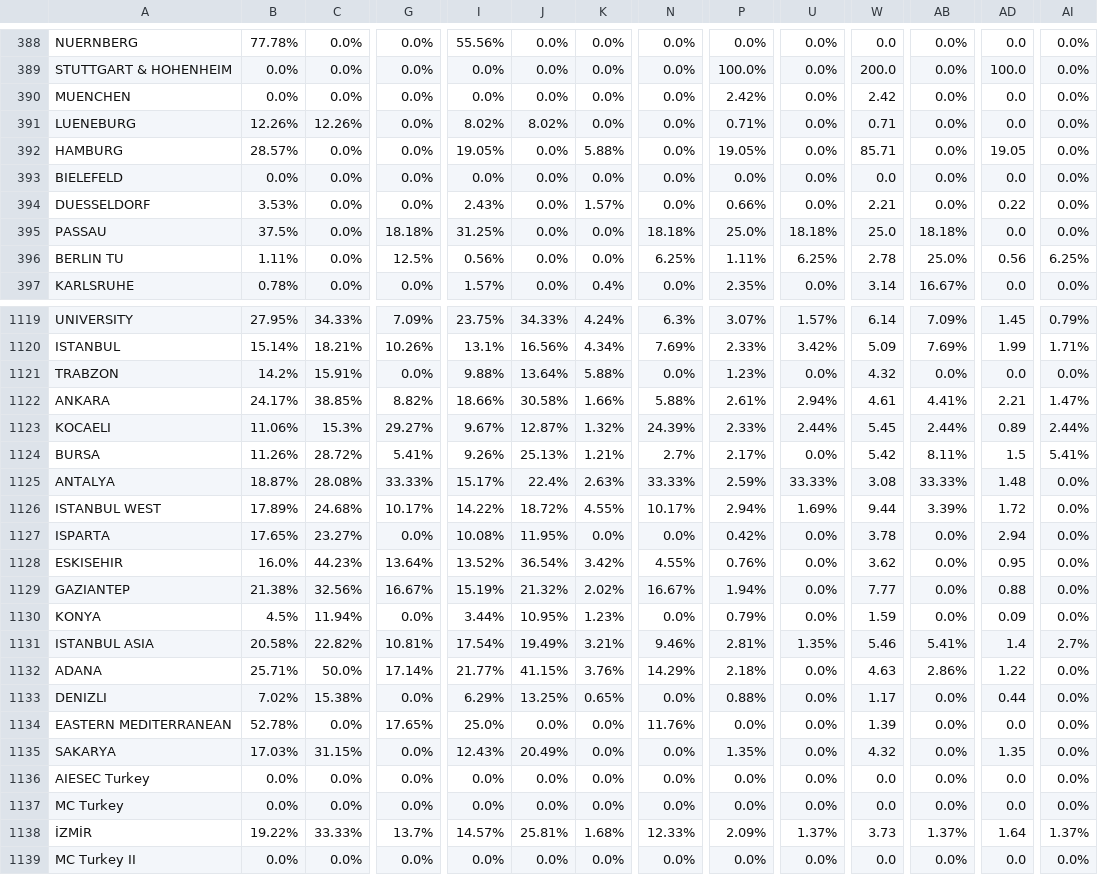
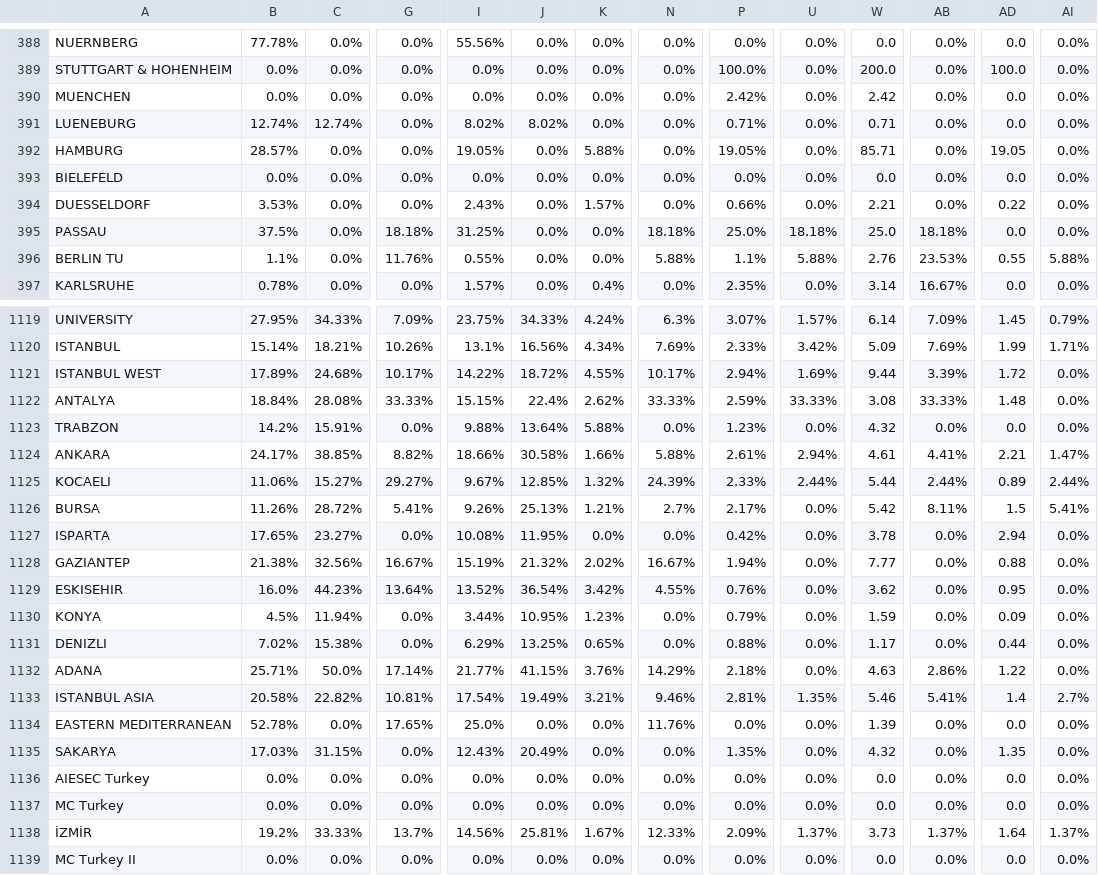
Before and after one commit to AIESEC-LK/data-pipeline, a CSV file: cr_applicant_df.csv, drawn as a sheet; only a part is shown, gaps mark what is left out; removed rows and columns are numbered as before the commit, all else as after; rows hold the shown columns only; the diff covers the shown part only; the diff names each change by its address in the sheet, - before the commit and + after, or states it on an @@ line.

```diff
--- a/cr_applicant_df.csv
+++ b/cr_applicant_df.csv
-B391: 12.26%
+B391: 12.74%
-C391: 12.26%
+C391: 12.74%
-B396: 1.11%
+B396: 1.1%
-G396: 12.5%
+G396: 11.76%
-I396: 0.56%
+I396: 0.55%
-N396: 6.25%
+N396: 5.88%
-P396: 1.11%
+P396: 1.1%
-U396: 6.25%
+U396: 5.88%
-W396: 2.78
+W396: 2.76
-AB396: 25.0%
+AB396: 23.53%
-AD396: 0.56
+AD396: 0.55
-AI396: 6.25%
+AI396: 5.88%
@@ row 1126 moved to row 1121: ISTANBUL WEST @@
+row 1122: ANTALYA | 18.84% | 28.08% | 33.33% | 15.15% | 22.4% | 2.62% | 33.33% | 2.59% | 33.33% | 3.08 | 33.33% | 1.48 | 0.0%
-C1125: 15.3%
+C1125: 15.27%
-J1125: 12.87%
+J1125: 12.85%
-W1125: 5.45
+W1125: 5.44
-row 1125: ANTALYA | 18.87% | 28.08% | 33.33% | 15.17% | 22.4% | 2.63% | 33.33% | 2.59% | 33.33% | 3.08 | 33.33% | 1.48 | 0.0%
@@ row 1129 moved to row 1128: GAZIANTEP @@
@@ row 1133 moved to row 1131: DENIZLI @@
-B1138: 19.22%
+B1138: 19.2%
-I1138: 14.57%
+I1138: 14.56%
-K1138: 1.68%
+K1138: 1.67%
```
Also changed, not shown: 29 moved rows and 26 edited cells elsewhere in this file, abs_df.csv, cr_accepted_df.csv, 3 other files.
